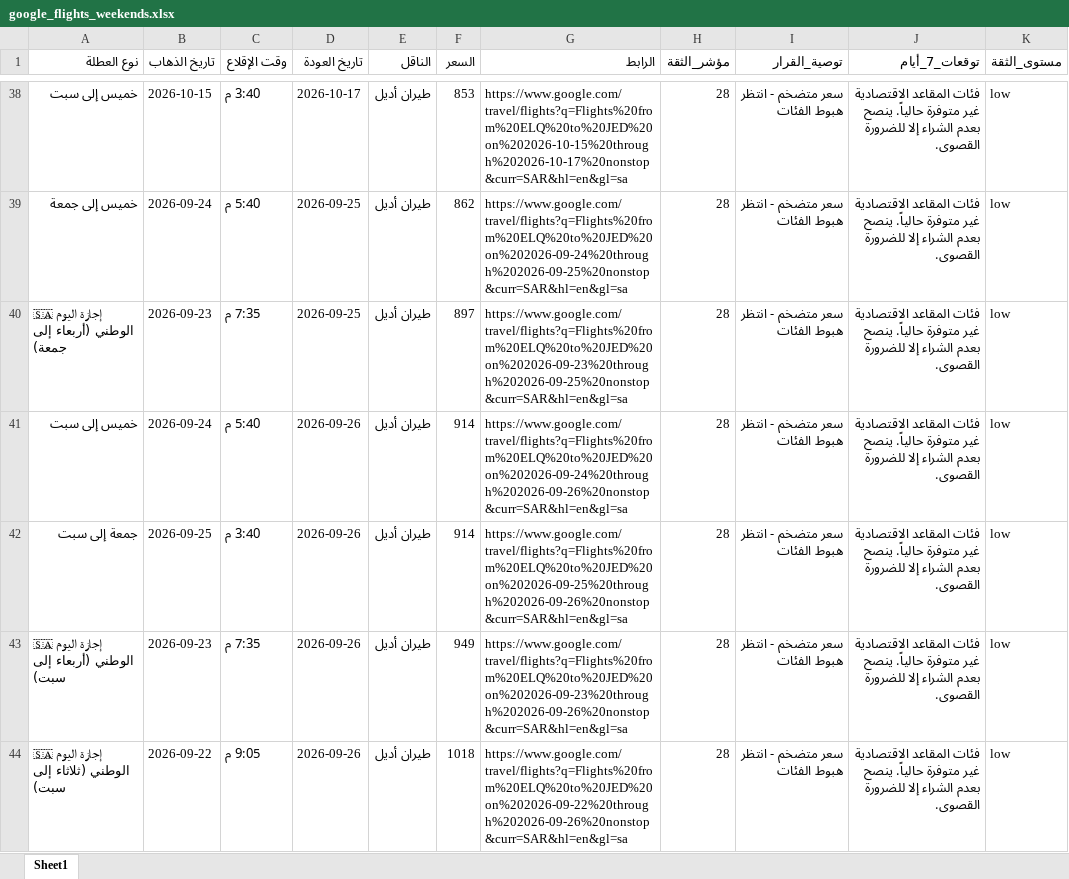
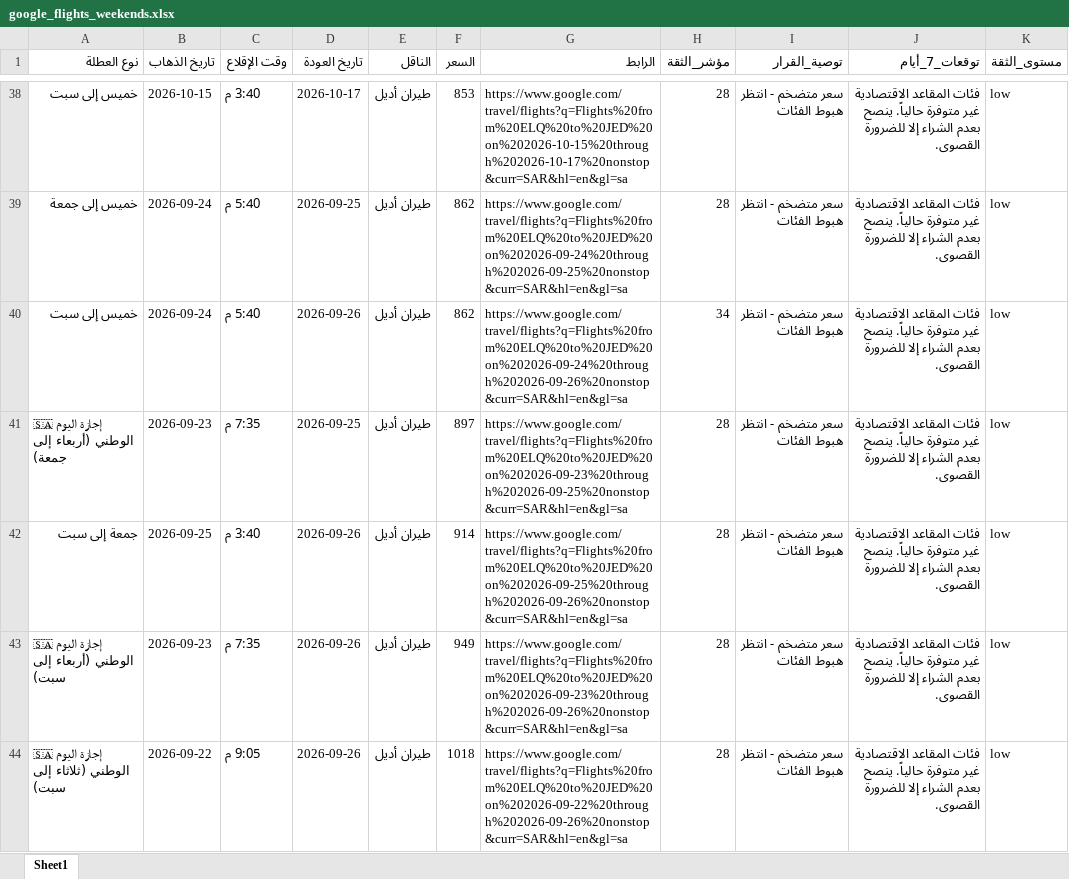
Before and after one commit to hysgerr2020/qassim-flight-radar, an Excel workbook: google_flights_weekends.xlsx, sheet Sheet1, drawn as a sheet; only a part is shown, gaps mark what is left out; values as stored, in another font and other column widths than the file's, no borders; removed rows and columns are numbered as before the commit, all else as after; the diff names each change by its address in the sheet, - before the commit and + after, or states it on an @@ line.

```diff
--- a/google_flights_weekends.xlsx (sheet Sheet1)
+++ b/google_flights_weekends.xlsx (sheet Sheet1)
+row 40: خميس إلى سبت | 2026-09-24 | 5:40 م | 2026-09-26 | طيران أديل | 862 | https://www.google.com/travel/flights?q=Flights%20from%20ELQ%20to%20JED%20on%202026-09-24%20through%202026-09-26%20nonstop&curr=SAR&hl=en&gl=sa | 34 | سعر متضخم - انتظر هبوط الفئات | فئات المقاعد الاقتصادية غير متوفرة حالياً. ينصح بعدم الشراء إلا للضرورة القصوى. | low
-row 41: خميس إلى سبت | 2026-09-24 | 5:40 م | 2026-09-26 | طيران أديل | 914 | https://www.google.com/travel/flights?q=Flights%20from%20ELQ%20to%20JED%20on%202026-09-24%20through%202026-09-26%20nonstop&curr=SAR&hl=en&gl=sa | 28 | سعر متضخم - انتظر هبوط الفئات | فئات المقاعد الاقتصادية غير متوفرة حالياً. ينصح بعدم الشراء إلا للضرورة القصوى. | low
```
Also changed, not shown: 3 other files.
